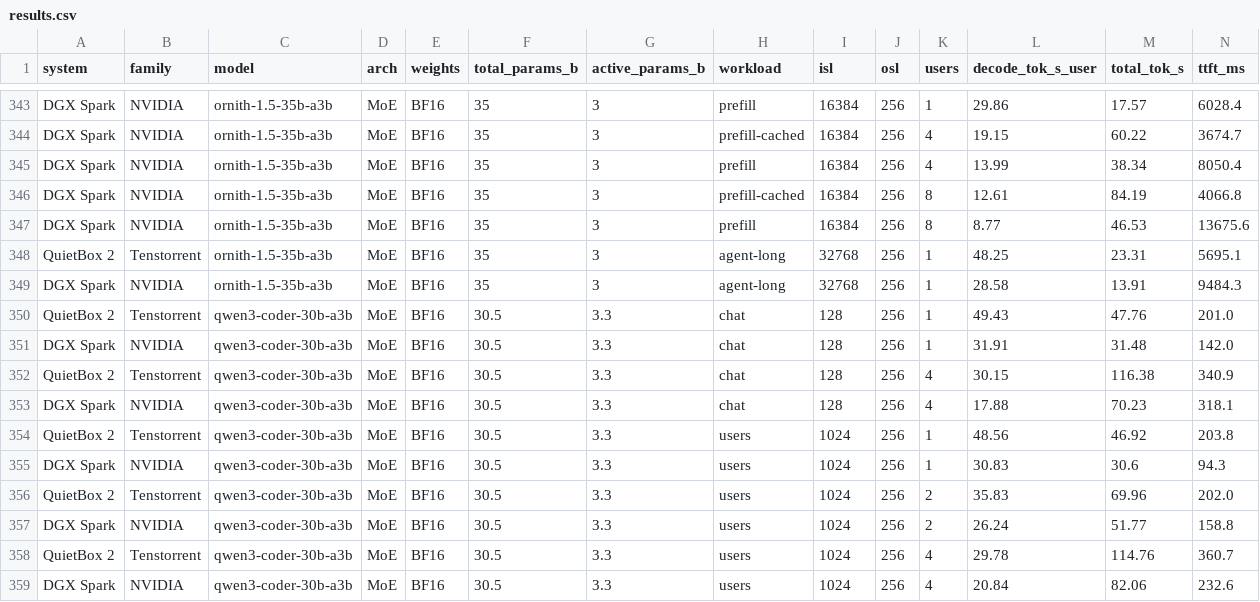
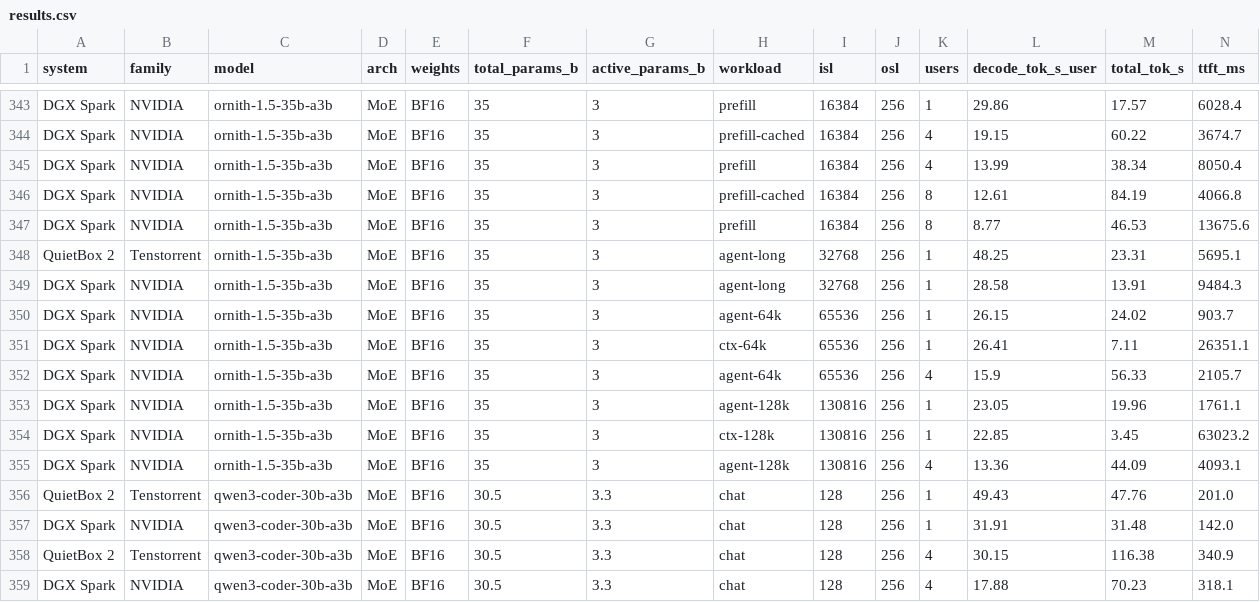
Before and after one commit to rothgar/qb2-vs-spark, a CSV file: docs/results.csv, drawn as a sheet; only a part is shown, gaps mark what is left out; the shorter side is filled out with more unchanged rows; rows hold the shown columns only; the diff names each change by its address in the sheet, - before the commit and + after, or states it on an @@ line.

```diff
--- a/docs/results.csv
+++ b/docs/results.csv
+row 350: DGX Spark | NVIDIA | ornith-1.5-35b-a3b | MoE | BF16 | 35 | 3 | agent-64k | 65536 | 256 | 1 | 26.15 | 24.02 | 903.7
+row 351: DGX Spark | NVIDIA | ornith-1.5-35b-a3b | MoE | BF16 | 35 | 3 | ctx-64k | 65536 | 256 | 1 | 26.41 | 7.11 | 26351.1
+row 352: DGX Spark | NVIDIA | ornith-1.5-35b-a3b | MoE | BF16 | 35 | 3 | agent-64k | 65536 | 256 | 4 | 15.9 | 56.33 | 2105.7
+row 353: DGX Spark | NVIDIA | ornith-1.5-35b-a3b | MoE | BF16 | 35 | 3 | agent-128k | 130816 | 256 | 1 | 23.05 | 19.96 | 1761.1
+row 354: DGX Spark | NVIDIA | ornith-1.5-35b-a3b | MoE | BF16 | 35 | 3 | ctx-128k | 130816 | 256 | 1 | 22.85 | 3.45 | 63023.2
+row 355: DGX Spark | NVIDIA | ornith-1.5-35b-a3b | MoE | BF16 | 35 | 3 | agent-128k | 130816 | 256 | 4 | 13.36 | 44.09 | 4093.1
```
Also changed, not shown: 14 other files.
